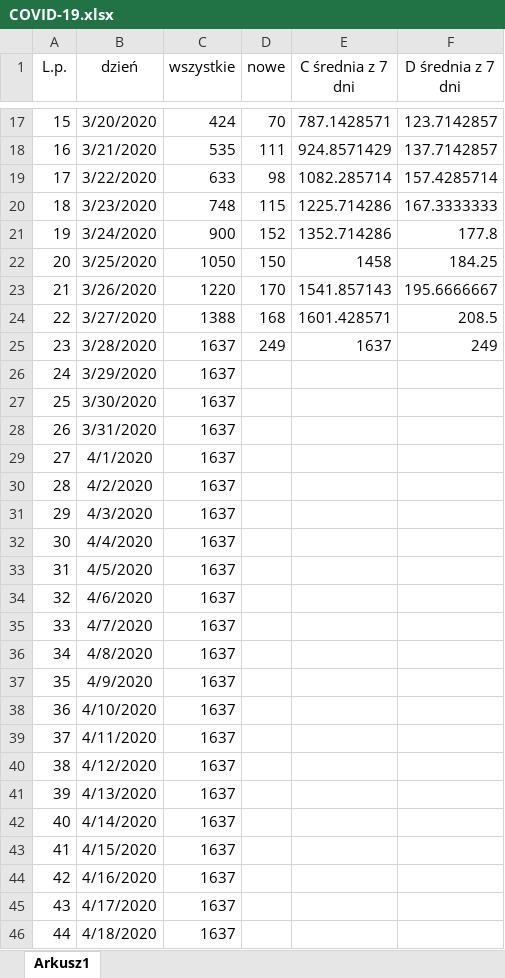
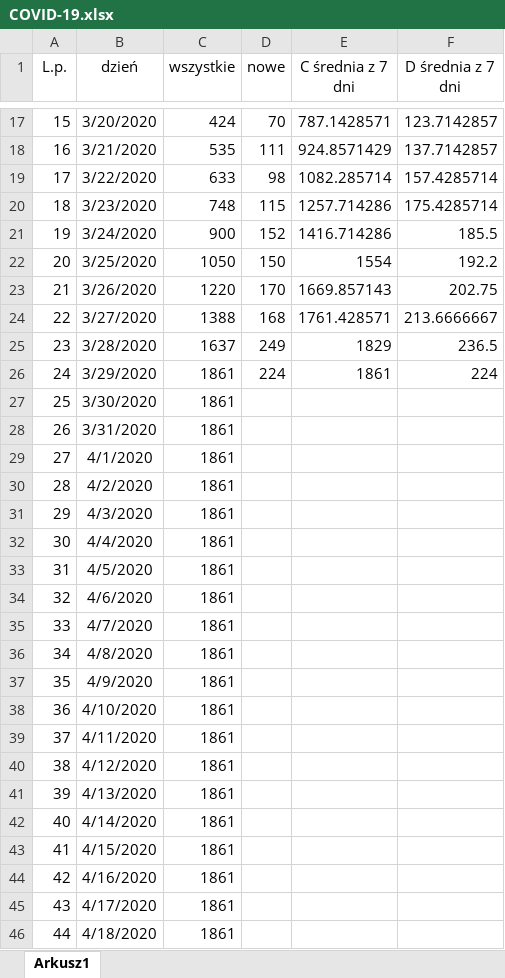
Before and after one commit to damianzolkos/itscoronatime, an Excel workbook: COVID-19.xlsx, sheet Arkusz1, drawn as a sheet; only a part is shown, gaps mark what is left out; values as stored, in another font and other column widths than the file's, no borders; charts and pictures not drawn; the diff covers the shown part only; the diff names each change by its address in the sheet, - before the commit and + after, or states it on an @@ line.

Commit message:
typo

```diff
--- a/COVID-19.xlsx (sheet Arkusz1)
+++ b/COVID-19.xlsx (sheet Arkusz1)
-E20 (C średnia z 7 dni): 1225.714286
+E20 (C średnia z 7 dni): 1257.714286
-F20 (D średnia z 7 dni): 167.3333333
+F20 (D średnia z 7 dni): 175.4285714
-E21 (C średnia z 7 dni): 1352.714286
+E21 (C średnia z 7 dni): 1416.714286
-F21 (D średnia z 7 dni): 177.8
+F21 (D średnia z 7 dni): 185.5
-E22 (C średnia z 7 dni): 1458
+E22 (C średnia z 7 dni): 1554
-F22 (D średnia z 7 dni): 184.25
+F22 (D średnia z 7 dni): 192.2
-E23 (C średnia z 7 dni): 1541.857143
+E23 (C średnia z 7 dni): 1669.857143
-F23 (D średnia z 7 dni): 195.6666667
+F23 (D średnia z 7 dni): 202.75
-E24 (C średnia z 7 dni): 1601.428571
+E24 (C średnia z 7 dni): 1761.428571
-F24 (D średnia z 7 dni): 208.5
+F24 (D średnia z 7 dni): 213.6666667
-E25 (C średnia z 7 dni): 1637
+E25 (C średnia z 7 dni): 1829
-F25 (D średnia z 7 dni): 249
+F25 (D średnia z 7 dni): 236.5
-C26:C46 (wszystkie): 1637
+C26:C46 (wszystkie): 1861
-D26 (nowe): (empty)
+D26 (nowe): 224
-E26 (C średnia z 7 dni): (empty)
+E26 (C średnia z 7 dni): 1861
-F26 (D średnia z 7 dni): (empty)
+F26 (D średnia z 7 dni): 224
```
Also changed, not shown: 43 edited cells elsewhere in this sheet, charts or pictures, 1 other file.
